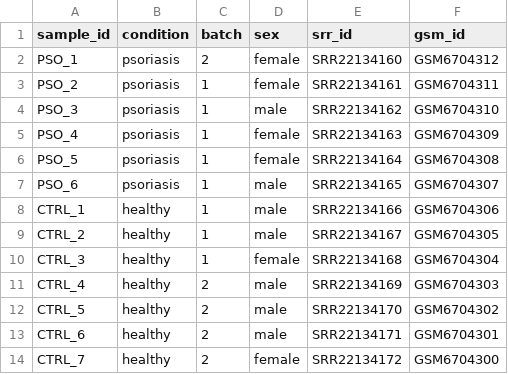
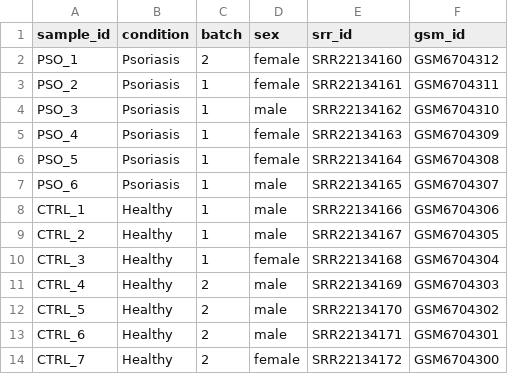
Before and after one commit to candidato-investigo963/Transcriptomic-analysis-mast-cells-psoriasis, a TSV file: data/metadata.tsv, drawn as a sheet.

```diff
--- a/data/metadata.tsv
+++ b/data/metadata.tsv
@@ -1,14 +1,14 @@
 sample_id	condition	batch	sex	srr_id	gsm_id
-PSO_1	psoriasis	2	female	SRR22134160	GSM6704312
-PSO_2	psoriasis	1	female	SRR22134161	GSM6704311
-PSO_3	psoriasis	1	male	SRR22134162	GSM6704310
-PSO_4	psoriasis	1	female	SRR22134163	GSM6704309
-PSO_5	psoriasis	1	female	SRR22134164	GSM6704308
-PSO_6	psoriasis	1	male	SRR22134165	GSM6704307
-CTRL_1	healthy	1	male	SRR22134166	GSM6704306
-CTRL_2	healthy	1	male	SRR22134167	GSM6704305
-CTRL_3	healthy	1	female	SRR22134168	GSM6704304
-CTRL_4	healthy	2	male	SRR22134169	GSM6704303
-CTRL_5	healthy	2	male	SRR22134170	GSM6704302
-CTRL_6	healthy	2	male	SRR22134171	GSM6704301
-CTRL_7	healthy	2	female	SRR22134172	GSM6704300
+PSO_1	Psoriasis	2	female	SRR22134160	GSM6704312
+PSO_2	Psoriasis	1	female	SRR22134161	GSM6704311
+PSO_3	Psoriasis	1	male	SRR22134162	GSM6704310
+PSO_4	Psoriasis	1	female	SRR22134163	GSM6704309
+PSO_5	Psoriasis	1	female	SRR22134164	GSM6704308
+PSO_6	Psoriasis	1	male	SRR22134165	GSM6704307
+CTRL_1	Healthy	1	male	SRR22134166	GSM6704306
+CTRL_2	Healthy	1	male	SRR22134167	GSM6704305
+CTRL_3	Healthy	1	female	SRR22134168	GSM6704304
+CTRL_4	Healthy	2	male	SRR22134169	GSM6704303
+CTRL_5	Healthy	2	male	SRR22134170	GSM6704302
+CTRL_6	Healthy	2	male	SRR22134171	GSM6704301
+CTRL_7	Healthy	2	female	SRR22134172	GSM6704300
```
Also changed, not shown: 6 other files.
